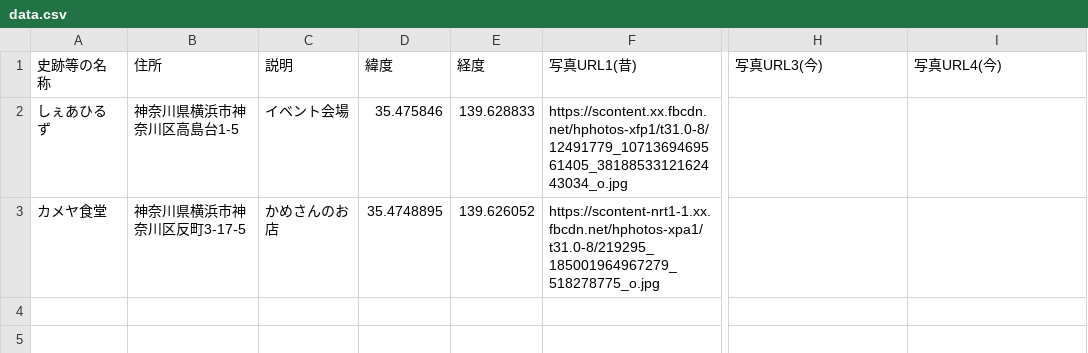
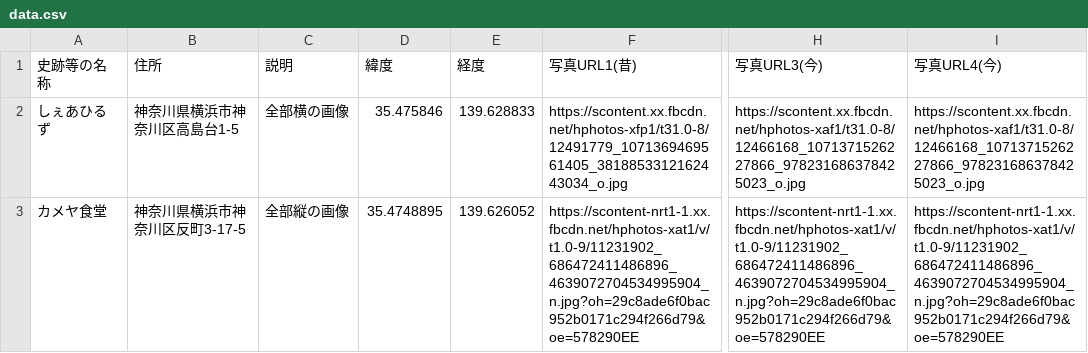
Before and after one commit to AyaEbata/e2d3-contrib, a CSV file: history-map3/data.csv, drawn as a sheet; only a part is shown, gaps mark what is left out; the diff names each change by its address in the sheet, - before the commit and + after, or states it on an @@ line.

```diff
--- a/history-map3/data.csv
+++ b/history-map3/data.csv
-C2 (説明): イベント会場
+C2 (説明): 全部横の画像
-H2 (写真URL3(今)): (empty)
+H2 (写真URL3(今)): https://scontent.xx.fbcdn.net/hphotos-xaf1/t31.0-8/12466168_1071371526227866_978231686378425023_o.jpg
-I2 (写真URL4(今)): (empty)
+I2 (写真URL4(今)): https://scontent.xx.fbcdn.net/hphotos-xaf1/t31.0-8/12466168_1071371526227866_978231686378425023_o.jpg
-C3 (説明): かめさんのお店
+C3 (説明): 全部縦の画像
-F3 (写真URL1(昔)): https://scontent-nrt1-1.xx.fbcdn.net/hphotos-xpa1/t31.0-8/219295_185001964967279_518278775_o.jpg
+F3 (写真URL1(昔)): https://scontent-nrt1-1.xx.fbcdn.net/hphotos-xat1/v/t1.0-9/11231902_686472411486896_4639072704534995904_n.jpg?oh=29c8ade6f0bac952b0171c294f266d79&oe=578290EE
-H3 (写真URL3(今)): (empty)
+H3 (写真URL3(今)): https://scontent-nrt1-1.xx.fbcdn.net/hphotos-xat1/v/t1.0-9/11231902_686472411486896_4639072704534995904_n.jpg?oh=29c8ade6f0bac952b0171c294f266d79&oe=578290EE
-I3 (写真URL4(今)): (empty)
+I3 (写真URL4(今)): https://scontent-nrt1-1.xx.fbcdn.net/hphotos-xat1/v/t1.0-9/11231902_686472411486896_4639072704534995904_n.jpg?oh=29c8ade6f0bac952b0171c294f266d79&oe=578290EE
```
Also changed, not shown: 2 other files.
